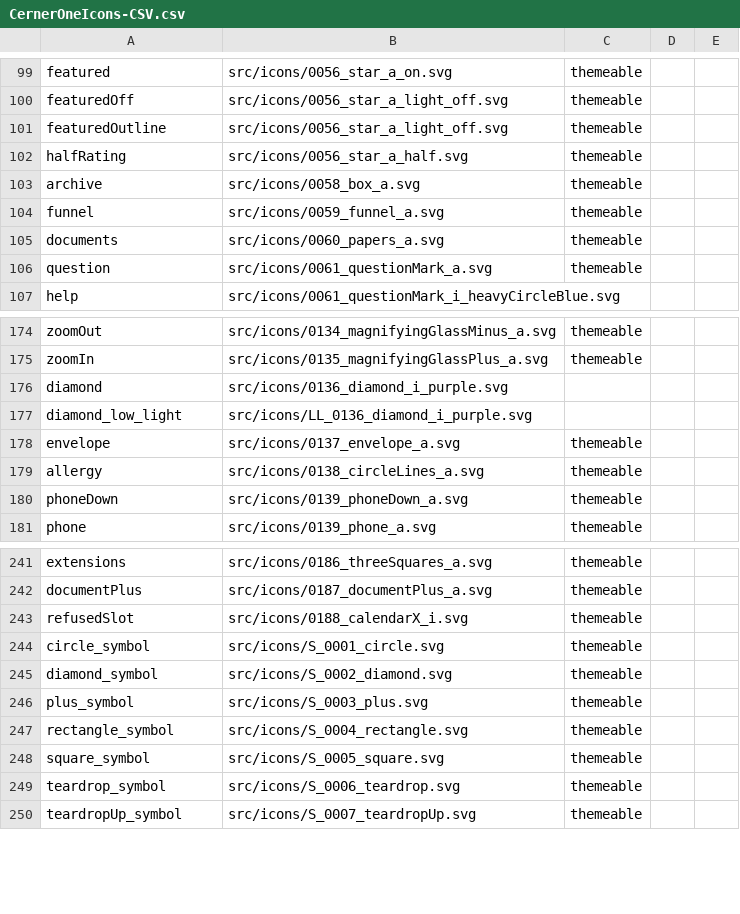
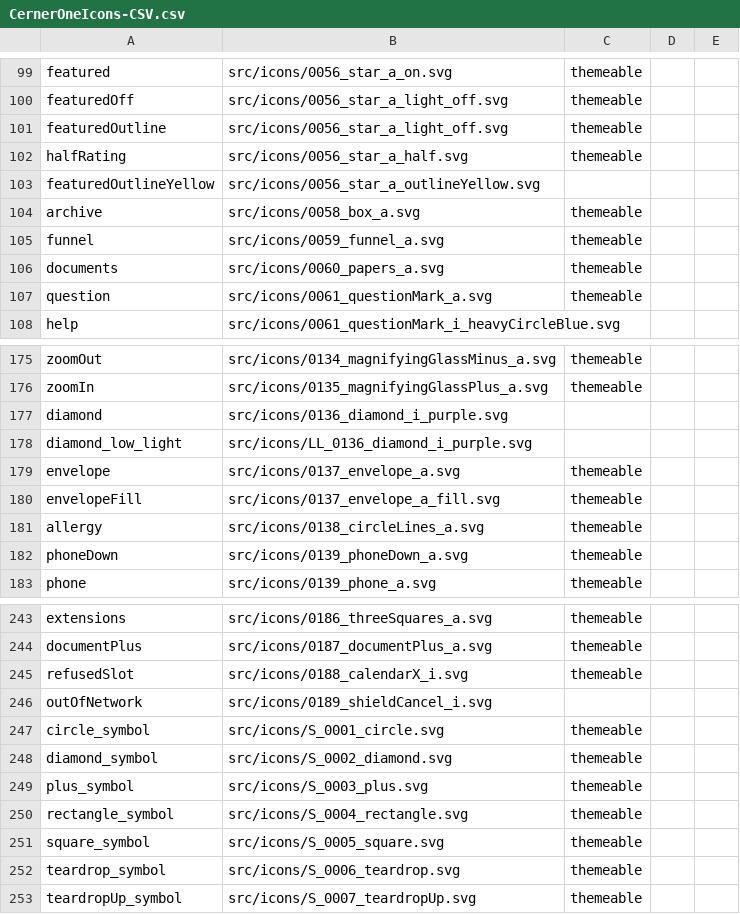
Before and after one commit to oracle-samples/one-cerner-style-icons, a CSV file: src/CernerOneIcons-CSV.csv, drawn as a sheet; only a part is shown, gaps mark what is left out; the diff names each change by its address in the sheet, - before the commit and + after, or states it on an @@ line.

Commit message:
Added 3 Icons

```diff
--- a/src/CernerOneIcons-CSV.csv
+++ b/src/CernerOneIcons-CSV.csv
+row 103: featuredOutlineYellow | src/icons/0056_star_a_outlineYellow.svg
+row 180: envelopeFill | src/icons/0137_envelope_a_fill.svg | themeable
+row 246: outOfNetwork | src/icons/0189_shieldCancel_i.svg
```
Also changed, not shown: 7 other files.
